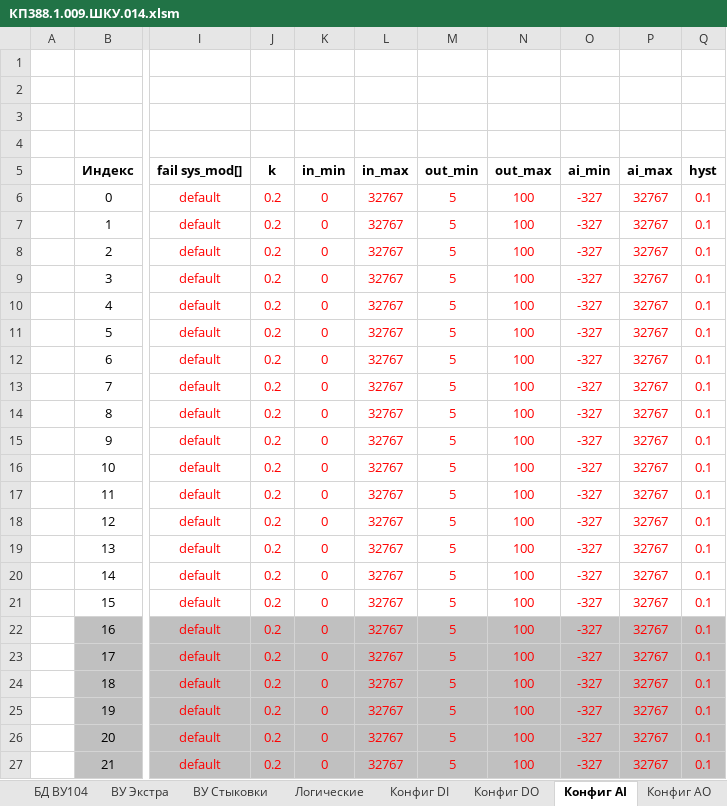
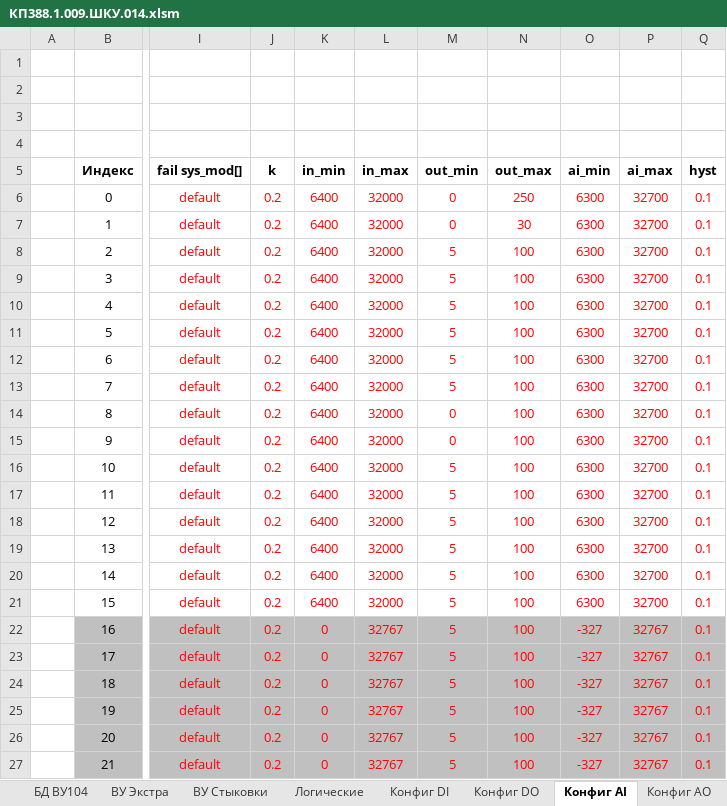
Before and after one commit to Pankistodor/kp_rodniki, an Excel workbook: КП388.1.009.ШКУ.014.xlsm, sheet Конфиг AI, drawn as a sheet; only a part is shown, gaps mark what is left out; values as stored, in another font and other column widths than the file's, no borders; the diff names each change by its address in the sheet, - before the commit and + after, or states it on an @@ line.

```diff
--- a/КП388.1.009.ШКУ.014.xlsm (sheet Конфиг AI)
+++ b/КП388.1.009.ШКУ.014.xlsm (sheet Конфиг AI)
-K6:K21: 0
+K6:K21: 6400
-L6:L21: 32767
+L6:L21: 32000
-M6:M7: 5
+M6:M7: 0
-N6: 100
+N6: 250
-O6:O21: -327
+O6:O21: 6300
-P6:P21: 32767
+P6:P21: 32700
-N7: 100
+N7: 30
-M14:M15: 5
+M14:M15: 0
```
Also changed, not shown: sheet ВУ Экстра, sheet ВУ Стыковки, sheet Лог изменений, sheet Конфиг, sheet БД ВУ104, sheet Конфиг Краны, 2 more sheets, 26 other files.
